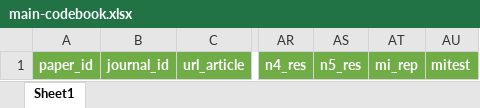
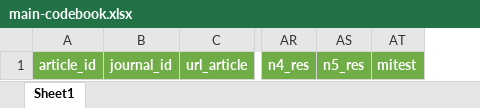
Before and after one commit to emaassen/paper-reviewmi, an Excel workbook: data/main-codebook.xlsx, sheet Sheet1, drawn as a sheet; only a part is shown, gaps mark what is left out; values as stored, in another font and other column widths than the file's, no borders; removed rows and columns are numbered as before the commit, all else as after; the diff names each change by its address in the sheet, - before the commit and + after, or states it on an @@ line.

```diff
--- a/data/main-codebook.xlsx (sheet Sheet1)
+++ b/data/main-codebook.xlsx (sheet Sheet1)
-column A, row 1: paper_id
+column A, row 1: article_id
-column AT, row 1: mi_rep
```
Also changed, not shown: 3 other files.
